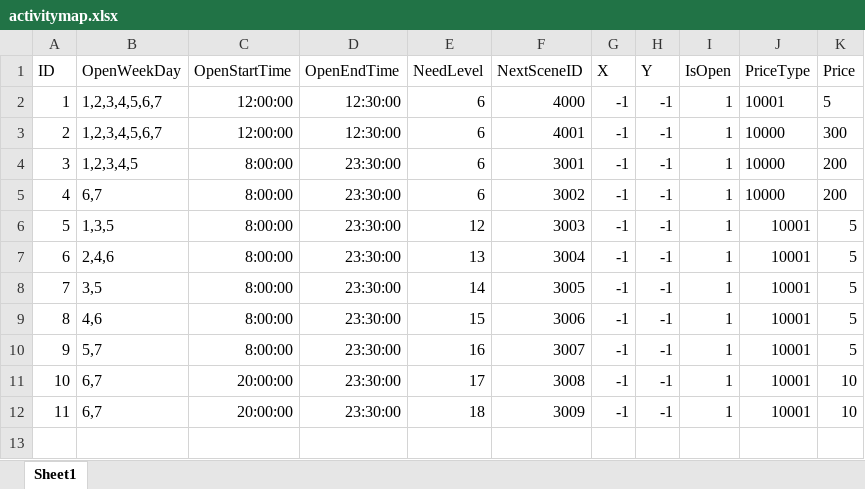
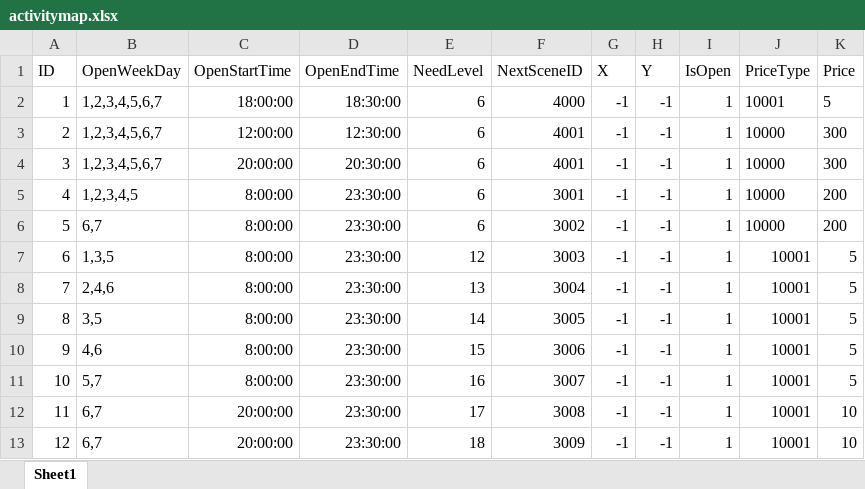
Before and after one commit to idtek/dotanet, an Excel workbook: bin/conf/activitymap.xlsx, sheet Sheet1, drawn as a sheet; values as stored, in another font and other column widths than the file's, no borders; addresses are those after the commit; the diff names each change by its address in the sheet, - before the commit and + after, or states it on an @@ line.

```diff
--- a/bin/conf/activitymap.xlsx (sheet Sheet1)
+++ b/bin/conf/activitymap.xlsx (sheet Sheet1)
-C2 (OpenStartTime): 12:00:00
+C2 (OpenStartTime): 18:00:00
-D2 (OpenEndTime): 12:30:00
+D2 (OpenEndTime): 18:30:00
+row 4: 3 | 1,2,3,4,5,6,7 | 20:00:00 | 20:30:00 | 6 | 4001 | -1 | -1 | 1 | 10000 | 300
@@ column A (ID) renumbered from row 5 down @@
```
Also changed, not shown: bin/conf/buff.xlsx, bin/conf/skills.xlsx, 8 other files.
